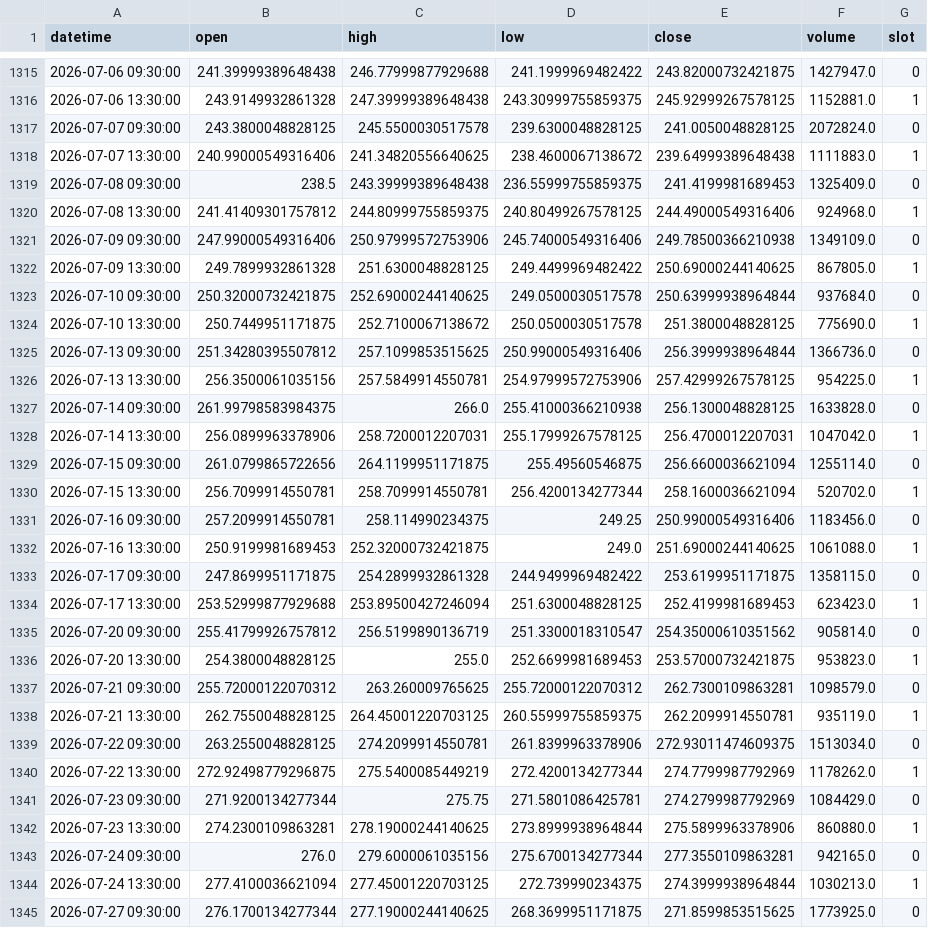
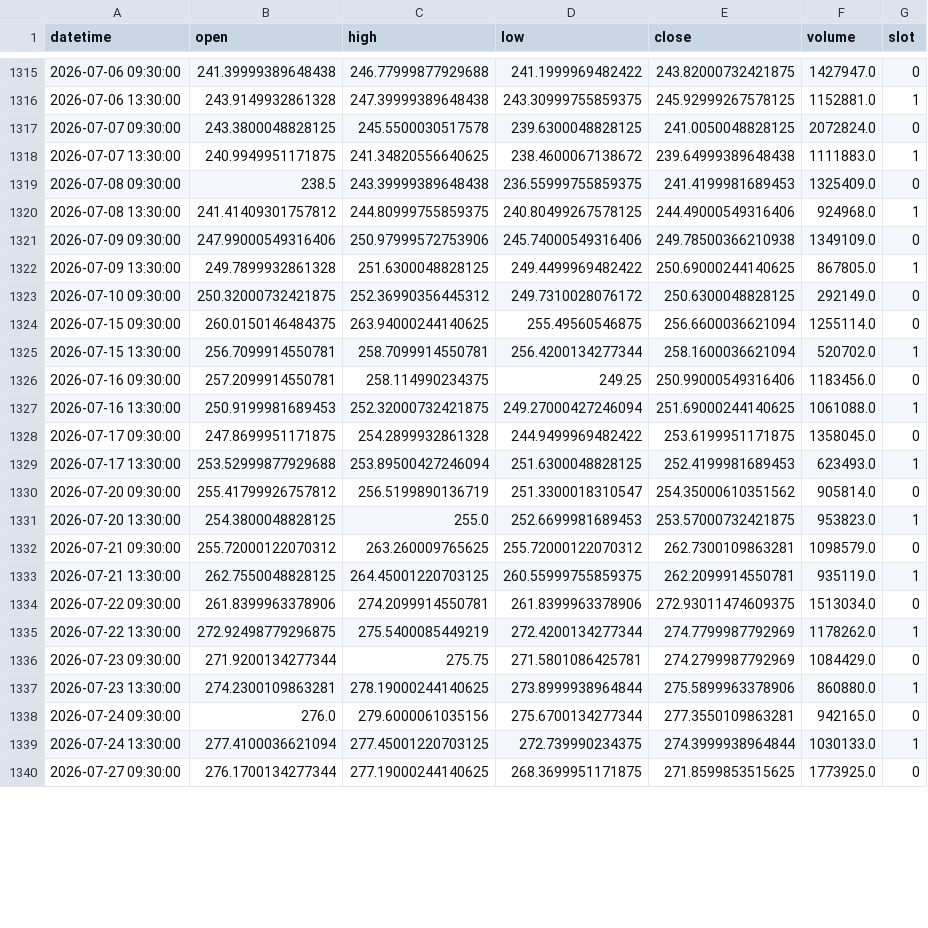
Before and after one commit to fairytrad888/ifi-lab, a CSV file: data/h4/CEG.csv, drawn as a sheet; only a part is shown, gaps mark what is left out; the diff covers the shown part only.

```diff
--- a/data/h4/CEG.csv
+++ b/data/h4/CEG.csv
@@ -1317,3 +1317,3 @@ datetime,open,high,low,close,volume,slot
 2026-07-07 09:30:00,243.3800048828125,245.5500030517578,239.6300048828125,241.0050048828125,2072824.0,0
-2026-07-07 13:30:00,240.99000549316406,241.34820556640625,238.4600067138672,239.64999389648438,1111883.0,1
+2026-07-07 13:30:00,240.9949951171875,241.34820556640625,238.4600067138672,239.64999389648438,1111883.0,1
 2026-07-08 09:30:00,238.5,243.39999389648438,236.55999755859375,241.4199981689453,1325409.0,0
@@ -1322,14 +1322,9 @@ datetime,open,high,low,close,volume,slot
 2026-07-09 13:30:00,249.7899932861328,251.6300048828125,249.4499969482422,250.69000244140625,867805.0,1
-2026-07-10 09:30:00,250.32000732421875,252.69000244140625,249.0500030517578,250.63999938964844,937684.0,0
-2026-07-10 13:30:00,250.7449951171875,252.7100067138672,250.0500030517578,251.3800048828125,775690.0,1
-2026-07-13 09:30:00,251.34280395507812,257.1099853515625,250.99000549316406,256.3999938964844,1366736.0,0
-2026-07-13 13:30:00,256.3500061035156,257.5849914550781,254.97999572753906,257.42999267578125,954225.0,1
-2026-07-14 09:30:00,261.99798583984375,266.0,255.41000366210938,256.1300048828125,1633828.0,0
-2026-07-14 13:30:00,256.0899963378906,258.7200012207031,255.17999267578125,256.4700012207031,1047042.0,1
-2026-07-15 09:30:00,261.0799865722656,264.1199951171875,255.49560546875,256.6600036621094,1255114.0,0
+2026-07-10 09:30:00,250.32000732421875,252.36990356445312,249.7310028076172,250.6300048828125,292149.0,0
+2026-07-15 09:30:00,260.0150146484375,263.94000244140625,255.49560546875,256.6600036621094,1255114.0,0
 2026-07-15 13:30:00,256.7099914550781,258.7099914550781,256.4200134277344,258.1600036621094,520702.0,1
 2026-07-16 09:30:00,257.2099914550781,258.114990234375,249.25,250.99000549316406,1183456.0,0
-2026-07-16 13:30:00,250.9199981689453,252.32000732421875,249.0,251.69000244140625,1061088.0,1
-2026-07-17 09:30:00,247.8699951171875,254.2899932861328,244.9499969482422,253.6199951171875,1358115.0,0
-2026-07-17 13:30:00,253.52999877929688,253.89500427246094,251.6300048828125,252.4199981689453,623423.0,1
+2026-07-16 13:30:00,250.9199981689453,252.32000732421875,249.27000427246094,251.69000244140625,1061088.0,1
+2026-07-17 09:30:00,247.8699951171875,254.2899932861328,244.9499969482422,253.6199951171875,1358045.0,0
+2026-07-17 13:30:00,253.52999877929688,253.89500427246094,251.6300048828125,252.4199981689453,623493.0,1
 2026-07-20 09:30:00,255.41799926757812,256.5199890136719,251.3300018310547,254.35000610351562,905814.0,0
@@ -1338,3 +1333,3 @@ datetime,open,high,low,close,volume,slot
 2026-07-21 13:30:00,262.7550048828125,264.45001220703125,260.55999755859375,262.2099914550781,935119.0,1
-2026-07-22 09:30:00,263.2550048828125,274.2099914550781,261.8399963378906,272.93011474609375,1513034.0,0
+2026-07-22 09:30:00,261.8399963378906,274.2099914550781,261.8399963378906,272.93011474609375,1513034.0,0
 2026-07-22 13:30:00,272.92498779296875,275.5400085449219,272.4200134277344,274.7799987792969,1178262.0,1
@@ -1343,3 +1338,3 @@ datetime,open,high,low,close,volume,slot
 2026-07-24 09:30:00,276.0,279.6000061035156,275.6700134277344,277.3550109863281,942165.0,0
-2026-07-24 13:30:00,277.4100036621094,277.45001220703125,272.739990234375,274.3999938964844,1030213.0,1
+2026-07-24 13:30:00,277.4100036621094,277.45001220703125,272.739990234375,274.3999938964844,1030133.0,1
 2026-07-27 09:30:00,276.1700134277344,277.19000244140625,268.3699951171875,271.8599853515625,1773925.0,0
```
Also changed, not shown: 46 edited cells elsewhere in this file, data/h4/DUK.csv, data/h4/RSP.csv, 49 other files.
